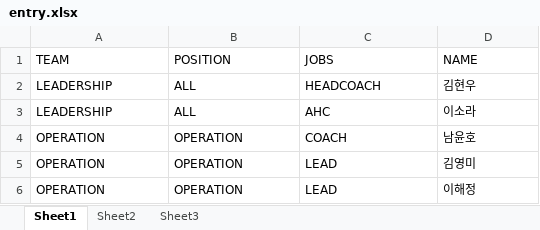
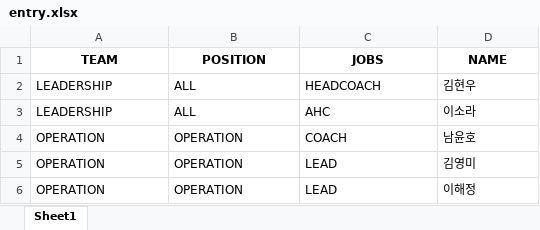
Before and after one commit to nammtaeehyeonn/Nike, an Excel workbook: entry.xlsx, sheet Sheet1, drawn as a sheet; only a part is shown; values as stored, in another font and other column widths than the file's, no borders; the diff names each change by its address in the sheet, - before the commit and + after, or states it on an @@ line.

```diff
--- a/entry.xlsx (sheet Sheet1)
+++ b/entry.xlsx (sheet Sheet1)
-sheet tab: Sheet2
-sheet tab: Sheet3
@@ A1:D1 bold: off → on, alignment: left → center @@
```
Also changed, not shown: 1 other file.
